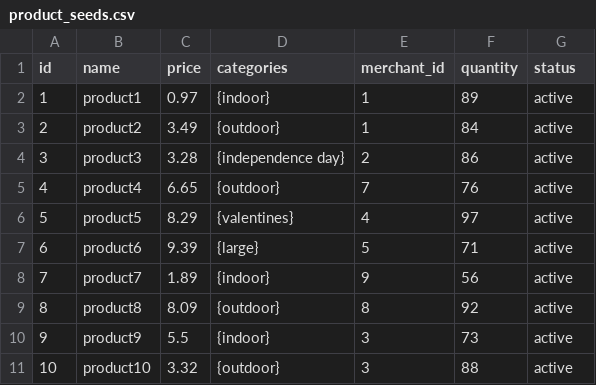
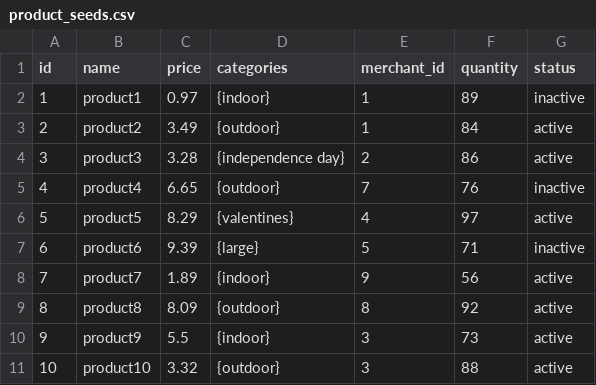
Before and after one commit to KaylaEcker/betsy, a CSV file: db/product_seeds.csv, drawn as a sheet.

Commit message:
implemented first version of active-only

```diff
--- a/db/product_seeds.csv
+++ b/db/product_seeds.csv
@@ -1,8 +1,8 @@
 id,name,price,categories,merchant_id,quantity,status
-1,product1,0.97,{indoor},1,89,active
+1,product1,0.97,{indoor},1,89,inactive
 2,product2,3.49,{outdoor},1,84,active
 3,product3,3.28,{independence day},2,86,active
-4,product4,6.65,{outdoor},7,76,active
+4,product4,6.65,{outdoor},7,76,inactive
 5,product5,8.29,{valentines},4,97,active
-6,product6,9.39,{large},5,71,active
+6,product6,9.39,{large},5,71,inactive
 7,product7,1.89,{indoor},9,56,active
```
Also changed, not shown: 2 other files.
